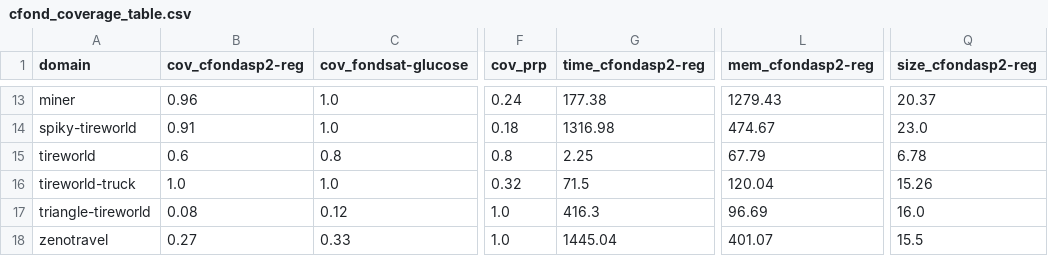
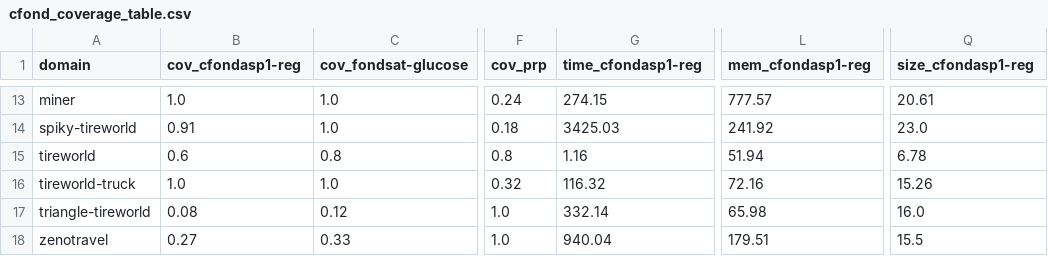
Before and after one commit to ssardina-research/cfond-asp, a CSV file: experiments/stats/ecai23-redo-benchexec-jul24/cfond_coverage_table.csv, drawn as a sheet; only a part is shown, gaps mark what is left out; the diff covers the shown part only; the diff names each change by its address in the sheet, - before the commit and + after, or states it on an @@ line.

```diff
--- a/experiments/stats/ecai23-redo-benchexec-jul24/cfond_coverage_table.csv
+++ b/experiments/stats/ecai23-redo-benchexec-jul24/cfond_coverage_table.csv
-B1: cov_cfondasp2-reg
+B1: cov_cfondasp1-reg
-G1: time_cfondasp2-reg
+G1: time_cfondasp1-reg
-L1: mem_cfondasp2-reg
+L1: mem_cfondasp1-reg
-Q1: size_cfondasp2-reg
+Q1: size_cfondasp1-reg
-B13 (cov_cfondasp1-reg): 0.96
+B13 (cov_cfondasp1-reg): 1.0
-G13 (time_cfondasp1-reg): 177.38
+G13 (time_cfondasp1-reg): 274.15
-L13 (mem_cfondasp1-reg): 1279.43
+L13 (mem_cfondasp1-reg): 777.57
-Q13 (size_cfondasp1-reg): 20.37
+Q13 (size_cfondasp1-reg): 20.61
-G14 (time_cfondasp1-reg): 1316.98
+G14 (time_cfondasp1-reg): 3425.03
-L14 (mem_cfondasp1-reg): 474.67
+L14 (mem_cfondasp1-reg): 241.92
-G15 (time_cfondasp1-reg): 2.25
+G15 (time_cfondasp1-reg): 1.16
-L15 (mem_cfondasp1-reg): 67.79
+L15 (mem_cfondasp1-reg): 51.94
-G16 (time_cfondasp1-reg): 71.5
+G16 (time_cfondasp1-reg): 116.32
-L16 (mem_cfondasp1-reg): 120.04
+L16 (mem_cfondasp1-reg): 72.16
-G17 (time_cfondasp1-reg): 416.3
+G17 (time_cfondasp1-reg): 332.14
-L17 (mem_cfondasp1-reg): 96.69
+L17 (mem_cfondasp1-reg): 65.98
-G18 (time_cfondasp1-reg): 1445.04
+G18 (time_cfondasp1-reg): 940.04
-L18 (mem_cfondasp1-reg): 401.07
+L18 (mem_cfondasp1-reg): 179.51
```
Also changed, not shown: 32 edited cells elsewhere in this file, experiments/stats/ecai23-redo-benchexec-jul24/cfond_benchexec_stats.csv, 3 other files.
